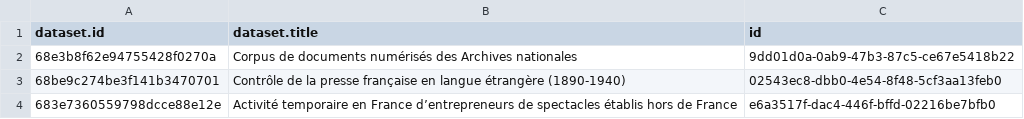
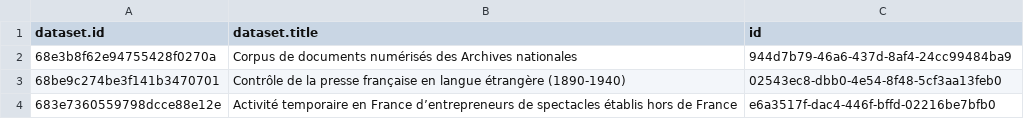
Before and after one commit to Tipicomm/DPNC, a CSV file: data/ressources_csv_culture.csv, drawn as a sheet; only a part is shown.

Commit message:
📄 Mise à jour automatique du fichier CSV dans /data [skip ci]

```diff
--- a/data/ressources_csv_culture.csv
+++ b/data/ressources_csv_culture.csv
@@ -1,3 +1,3 @@
 dataset.id,dataset.title,id
-68e3b8f62e94755428f0270a,Corpus de documents numérisés des Archives nationales ,9dd01d0a-0ab9-47b3-87c5-ce67e5418b22
+68e3b8f62e94755428f0270a,Corpus de documents numérisés des Archives nationales ,944d7b79-46a6-437d-8af4-24cc99484ba9
 68be9c274be3f141b3470701,Contrôle de la presse française en langue étrangère (1890-1940),02543ec8-dbb0-4e54-8f48-5cf3aa13feb0
```
